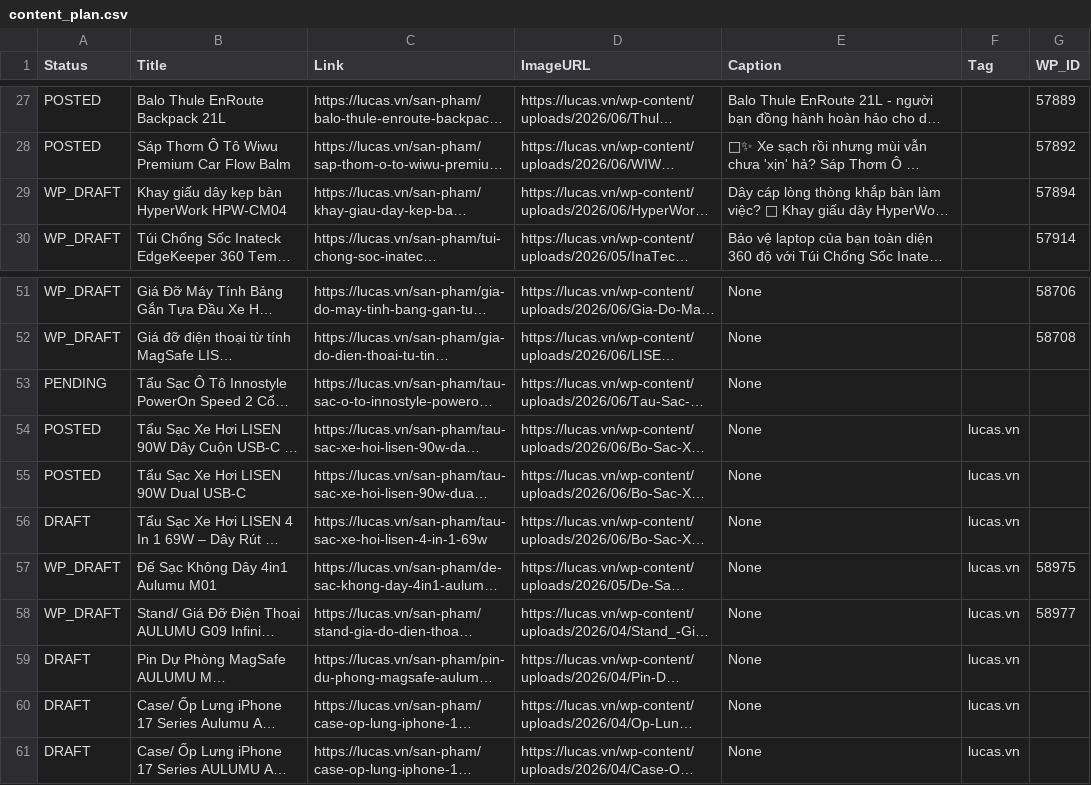
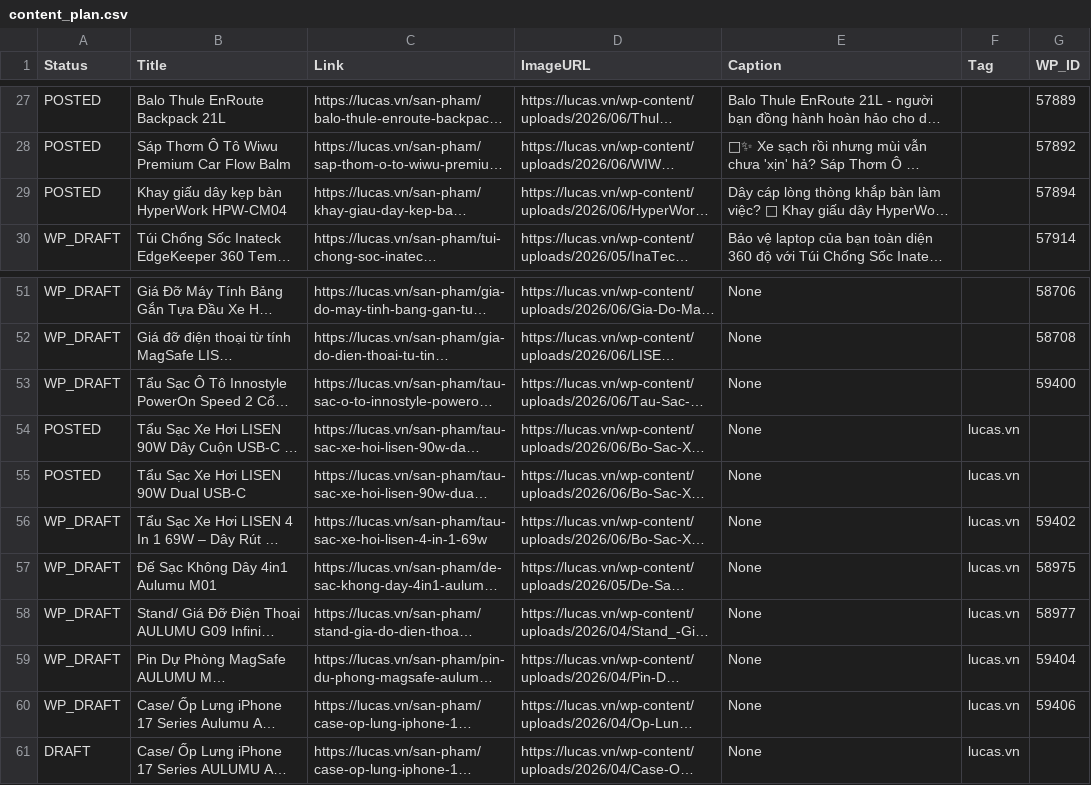
Before and after one commit to thanhluc102-png/lucas-auto-poster, a CSV file: content_plan.csv, drawn as a sheet; only a part is shown, gaps mark what is left out; long unchanged cells end in …; the diff names each change by its address in the sheet, - before the commit and + after, or states it on an @@ line.

```diff
--- a/content_plan.csv
+++ b/content_plan.csv
-A29 (Status): WP_DRAFT
+A29 (Status): POSTED
-A53 (Status): PENDING
+A53 (Status): WP_DRAFT
-G53 (WP_ID): (empty)
+G53 (WP_ID): 59400
-A56 (Status): DRAFT
+A56 (Status): WP_DRAFT
-G56 (WP_ID): (empty)
+G56 (WP_ID): 59402
-A59:A60 (Status): DRAFT
+A59:A60 (Status): WP_DRAFT
-G59 (WP_ID): (empty)
+G59 (WP_ID): 59404
-G60 (WP_ID): (empty)
+G60 (WP_ID): 59406
```
Also changed, not shown: 1 other file.
